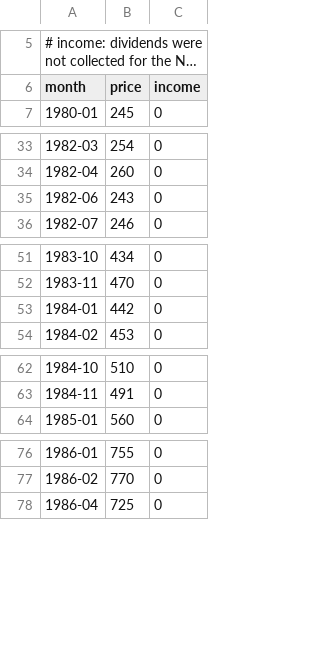
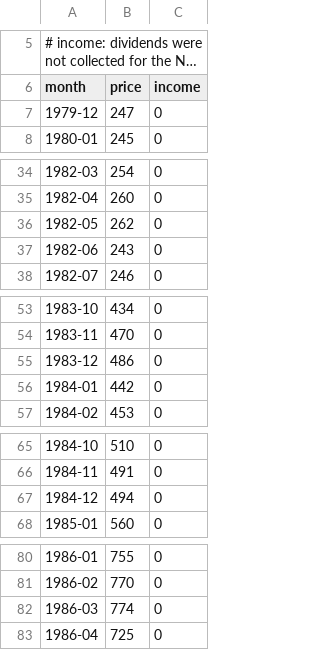
Before and after one commit to meisserecon/marketsim, a CSV file: data/manual/ciba-geigy.csv, drawn as a sheet; only a part is shown, gaps mark what is left out; long unchanged cells end in …; the diff covers the shown part only.

```diff
--- a/data/manual/ciba-geigy.csv
+++ b/data/manual/ciba-geigy.csv
@@ -6,2 +6,3 @@
 month,price,income
+1979-12,247,0
 1980-01,245,0
@@ -34,2 +35,3 @@ month,price,income
 1982-04,260,0
+1982-05,262,0
 1982-06,243,0
@@ -52,2 +54,3 @@ month,price,income
 1983-11,470,0
+1983-12,486,0
 1984-01,442,0
@@ -63,2 +66,3 @@ month,price,income
 1984-11,491,0
+1984-12,494,0
 1985-01,560,0
@@ -77,2 +81,3 @@ month,price,income
 1986-02,770,0
+1986-03,774,0
 1986-04,725,0
```
Also changed, not shown: 4 added rows elsewhere in this file, data/manual/nestle.csv, data/manual/sandoz.csv, 15 other files.
